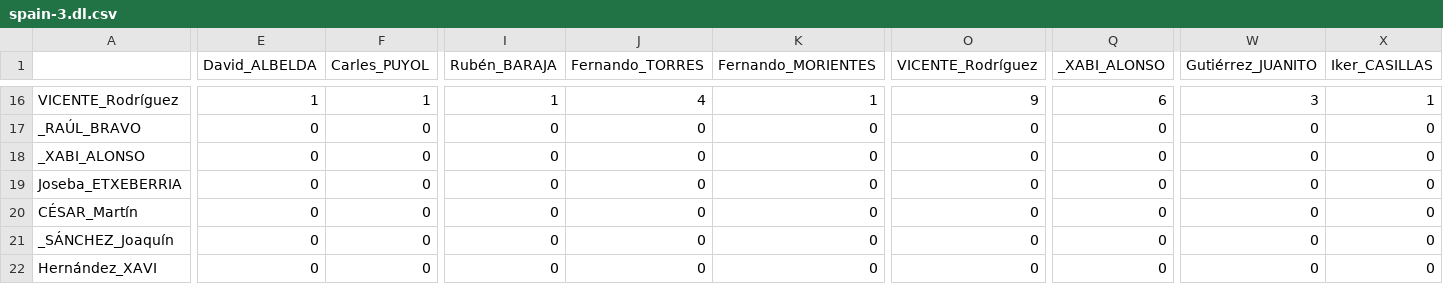
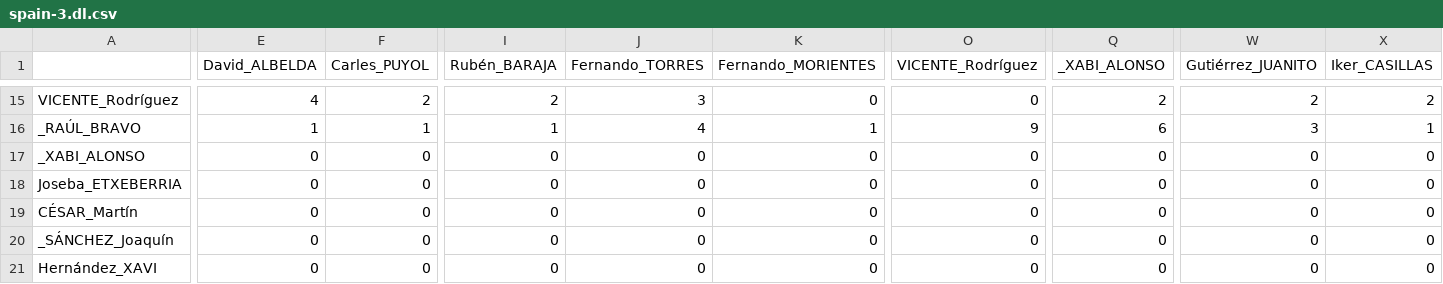
Before and after one commit to JJ/mascara-pass-it-around, a CSV file: data/euro-2004/spain-3.dl.csv, drawn as a sheet; only a part is shown, gaps mark what is left out; addresses are those after the commit; the diff covers the shown part only; the diff names each change by its address in the sheet, - before the commit and + after, or states it on an @@ line.

```diff
--- a/data/euro-2004/spain-3.dl.csv
+++ b/data/euro-2004/spain-3.dl.csv
-E15 (David_ALBELDA): 1
+E15 (David_ALBELDA): 4
-F15 (Carles_PUYOL): 1
+F15 (Carles_PUYOL): 2
-I15 (Rubén_BARAJA): 1
+I15 (Rubén_BARAJA): 2
-J15 (Fernando_TORRES): 4
+J15 (Fernando_TORRES): 3
-K15 (Fernando_MORIENTES): 1
+K15 (Fernando_MORIENTES): 0
-O15 (VICENTE_Rodríguez): 9
+O15 (VICENTE_Rodríguez): 0
-Q15 (_XABI_ALONSO): 6
+Q15 (_XABI_ALONSO): 2
-W15 (Gutiérrez_JUANITO): 3
+W15 (Gutiérrez_JUANITO): 2
-X15 (Iker_CASILLAS): 1
+X15 (Iker_CASILLAS): 2
-E16 (David_ALBELDA): 0
+E16 (David_ALBELDA): 1
-F16 (Carles_PUYOL): 0
+F16 (Carles_PUYOL): 1
-I16 (Rubén_BARAJA): 0
+I16 (Rubén_BARAJA): 1
-J16 (Fernando_TORRES): 0
+J16 (Fernando_TORRES): 4
-K16 (Fernando_MORIENTES): 0
+K16 (Fernando_MORIENTES): 1
-O16 (VICENTE_Rodríguez): 0
+O16 (VICENTE_Rodríguez): 9
-Q16 (_XABI_ALONSO): 0
+Q16 (_XABI_ALONSO): 6
-W16 (Gutiérrez_JUANITO): 0
+W16 (Gutiérrez_JUANITO): 3
-X16 (Iker_CASILLAS): 0
+X16 (Iker_CASILLAS): 1
```
Also changed, not shown: 1 added row, 1 removed row and 98 edited cells elsewhere in this file, 1 other file.
